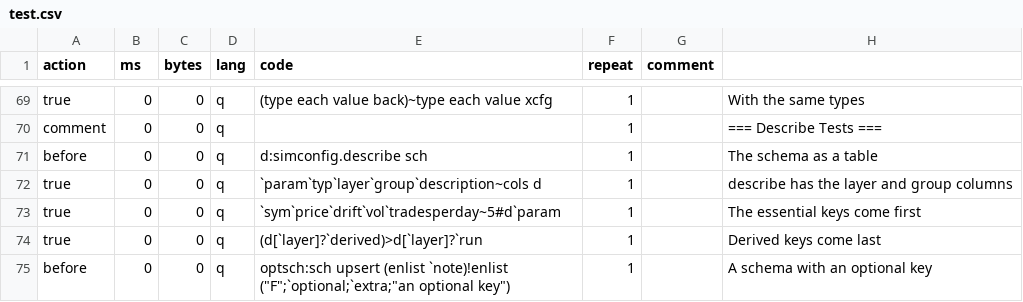
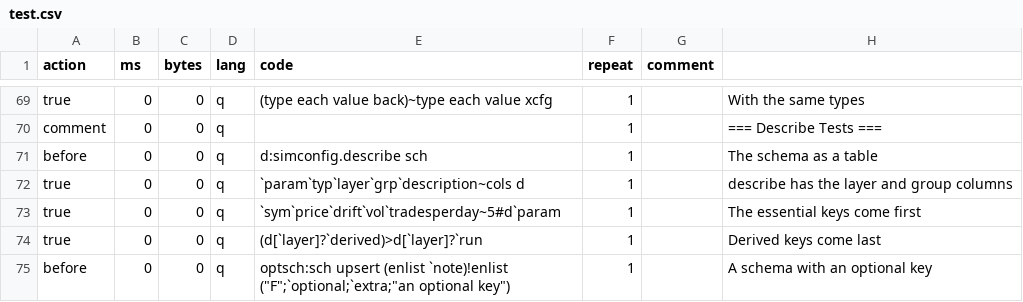
Before and after one commit to PhilSing24/kdbx-simtick, a CSV file: di/simconfig/test.csv, drawn as a sheet; only a part is shown, gaps mark what is left out.

```diff
--- a/di/simconfig/test.csv
+++ b/di/simconfig/test.csv
@@ -71,3 +71,3 @@ comment,0,0,q,,1,,=== Describe Tests ===
 before,0,0,q,d:simconfig.describe sch,1,,The schema as a table
-true,0,0,q,`param`typ`layer`group`description~cols d,1,,describe has the layer and group columns
+true,0,0,q,`param`typ`layer`grp`description~cols d,1,,describe has the layer and group columns
 true,0,0,q,`sym`price`drift`vol`tradesperday~5#d`param,1,,The essential keys come first
```
Also changed, not shown: di/simmarket/test.csv, di/simorder/test.csv, 6 other files.
